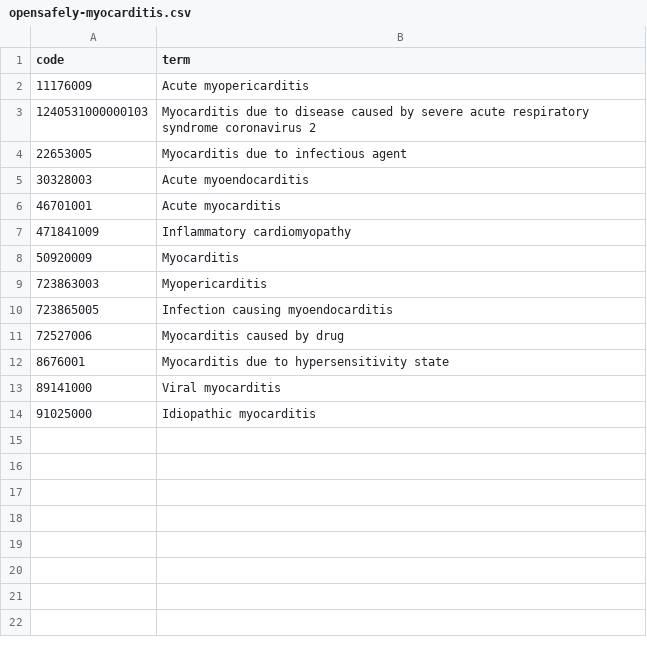
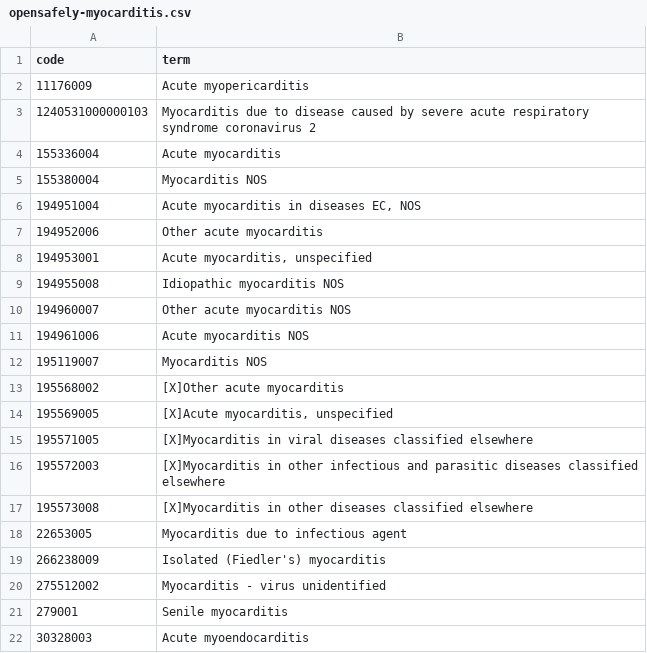
Before and after one commit to opensafely/COMPARES-vaccines, a CSV file: codelists/opensafely-myocarditis.csv, drawn as a sheet; only a part is shown; the shorter side is filled out with more unchanged rows; the diff covers the shown part only; the diff names each change by its address in the sheet, - before the commit and + after, or states it on an @@ line.

Commit message:
Update safety and PRIMIS codelists

```diff
--- a/codelists/opensafely-myocarditis.csv
+++ b/codelists/opensafely-myocarditis.csv
+row 4: 155336004 | Acute myocarditis
+row 5: 155380004 | Myocarditis NOS
+row 6: 194951004 | Acute myocarditis in diseases EC, NOS
+row 7: 194952006 | Other acute myocarditis
+row 8: 194953001 | Acute myocarditis, unspecified
+row 9: 194955008 | Idiopathic myocarditis NOS
+row 10: 194960007 | Other acute myocarditis NOS
+row 11: 194961006 | Acute myocarditis NOS
+row 12: 195119007 | Myocarditis NOS
+row 13: 195568002 | [X]Other acute myocarditis
+row 14: 195569005 | [X]Acute myocarditis, unspecified
+row 15: 195571005 | [X]Myocarditis in viral diseases classified elsewhere
+row 16: 195572003 | [X]Myocarditis in other infectious and parasitic diseases classified elsewhere
+row 17: 195573008 | [X]Myocarditis in other diseases classified elsewhere
+row 19: 266238009 | Isolated (Fiedler's) myocarditis
+row 20: 275512002 | Myocarditis - virus unidentified
+row 21: 279001 | Senile myocarditis
```
Also changed, not shown: 16 added rows elsewhere in this file, codelists/opensafely-anaphylaxis-snomed.csv, codelists/opensafely-bells-palsy-snomed.csv, 8 other files.
